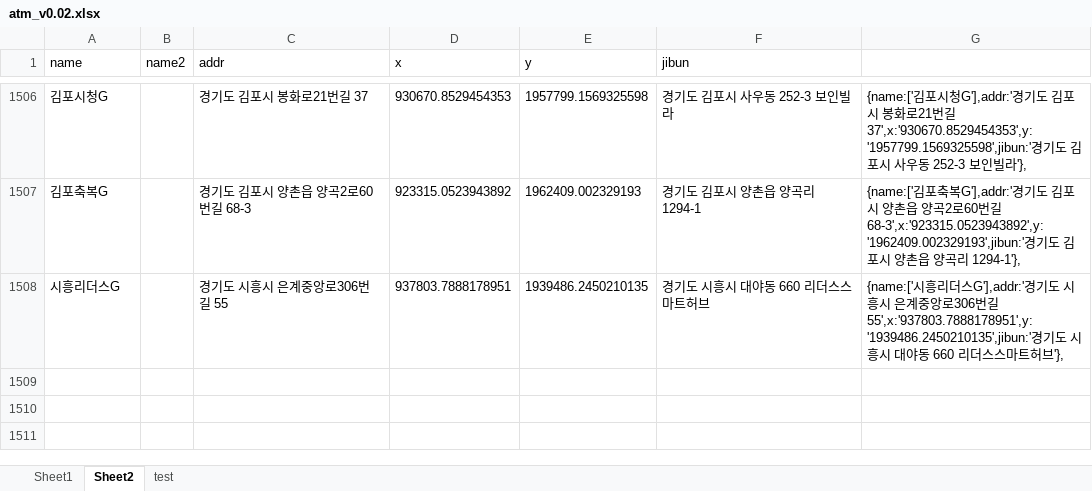
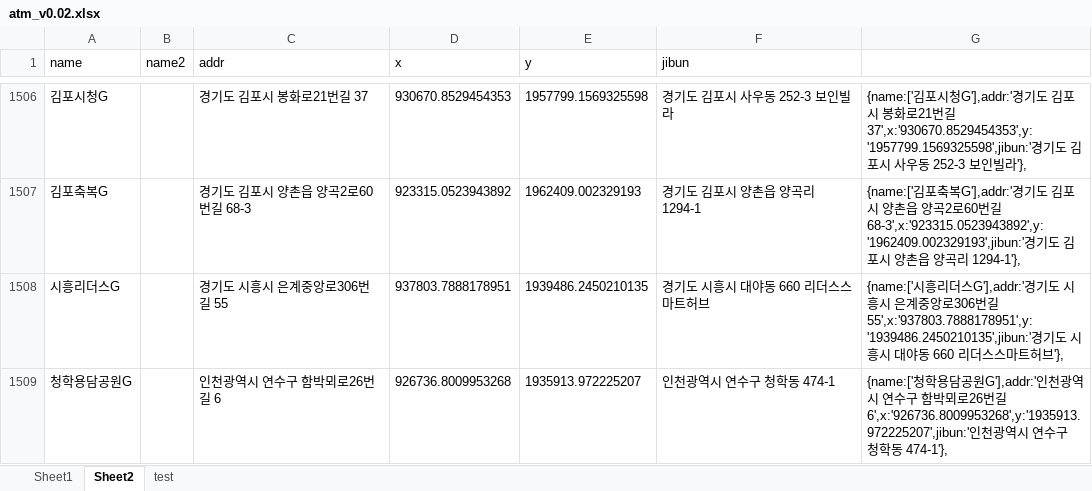
Before and after one commit to hyeokpark/atm, an Excel workbook: atm_v0.02.xlsx, sheet Sheet2, drawn as a sheet; only a part is shown, gaps mark what is left out; values as stored, in another font and other column widths than the file's, no borders; the diff names each change by its address in the sheet, - before the commit and + after, or states it on an @@ line.

```diff
--- a/atm_v0.02.xlsx (sheet Sheet2)
+++ b/atm_v0.02.xlsx (sheet Sheet2)
+row 1509: 청학용담공원G |  | 인천광역시 연수구 함박뫼로26번길 6 | 926736.8009953268 | 1935913.972225207 | 인천광역시 연수구 청학동 474-1 | {name:['청학용담공원G'],addr:'인천광역시 연수구 함박뫼로26번길 6',x:'926736.8009953268',y:'1935913.972225207',jibun:'인천광역시 연수구 청학동 474-1'},
```
Also changed, not shown: 1 other file.
